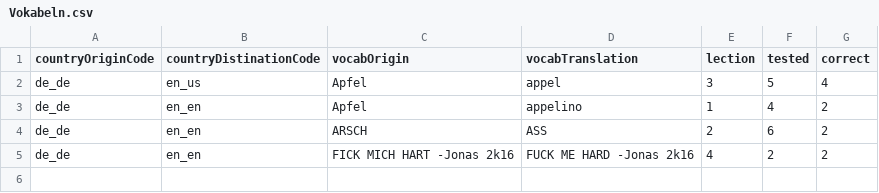
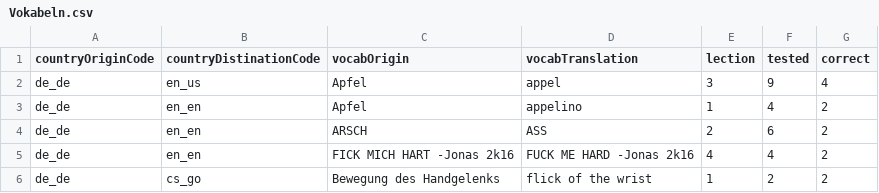
Before and after one commit to Hator21/Vokabeltrainer2.0, a CSV file: Vokabeltrainer2.0/data/Vokabeln.csv, drawn as a sheet.

```diff
--- a/Vokabeltrainer2.0/data/Vokabeln.csv
+++ b/Vokabeltrainer2.0/data/Vokabeln.csv
@@ -1,5 +1,6 @@
 countryOriginCode;countryDistinationCode;vocabOrigin;vocabTranslation;lection;tested;correct
-de_de;en_us;Apfel;appel;3;5;4
+de_de;en_us;Apfel;appel;3;9;4
 de_de;en_en;Apfel;appelino;1;4;2
 de_de;en_en;ARSCH;ASS;2;6;2
-de_de;en_en;FICK MICH HART -Jonas 2k16;FUCK ME HARD -Jonas 2k16;4;2;2
+de_de;en_en;FICK MICH HART -Jonas 2k16;FUCK ME HARD -Jonas 2k16;4;4;2
+de_de;cs_go;Bewegung des Handgelenks;flick of the wrist;1;2;2
```
Also changed, not shown: 5 other files.
